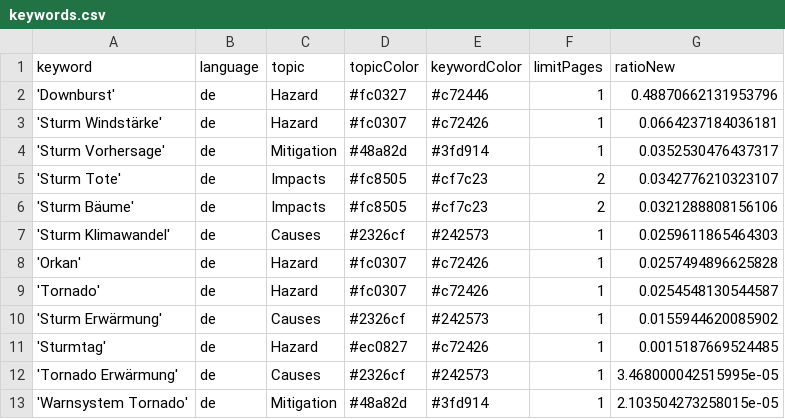
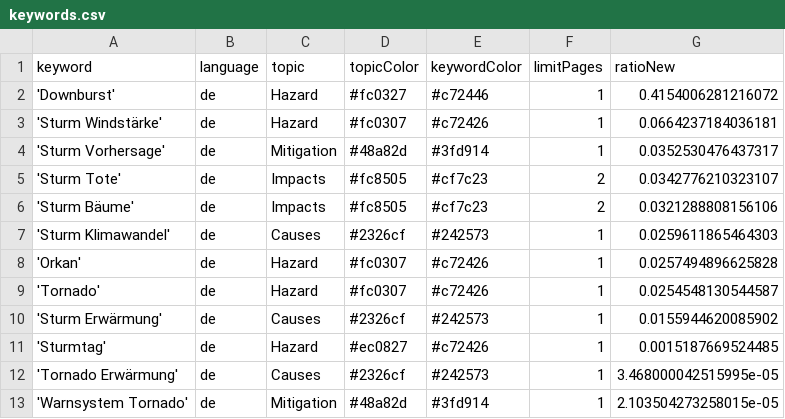
Before and after one commit to MarcoL95-News25/StormIsComing, a CSV file: keywords.csv, drawn as a sheet.

Commit message:
Commit from GitHub Actions (harvest:0.0)

```diff
--- a/keywords.csv
+++ b/keywords.csv
@@ -1,3 +1,3 @@
 keyword,language,topic,topicColor,keywordColor,limitPages,ratioNew
-'Downburst',de,Hazard,#fc0327,#c72446,1,0.48870662131953796
+'Downburst',de,Hazard,#fc0327,#c72446,1,0.4154006281216072
 'Sturm Windstärke',de,Hazard,#fc0307,#c72426,1,0.0664237184036181
```
